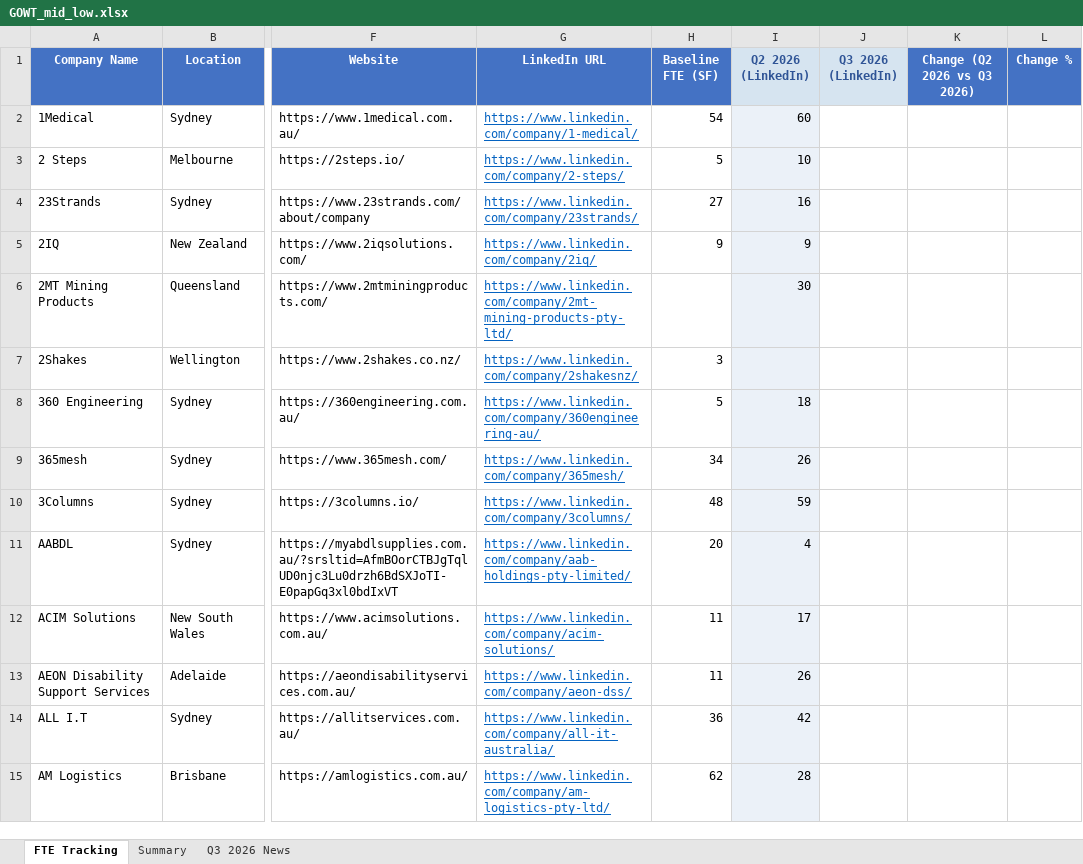
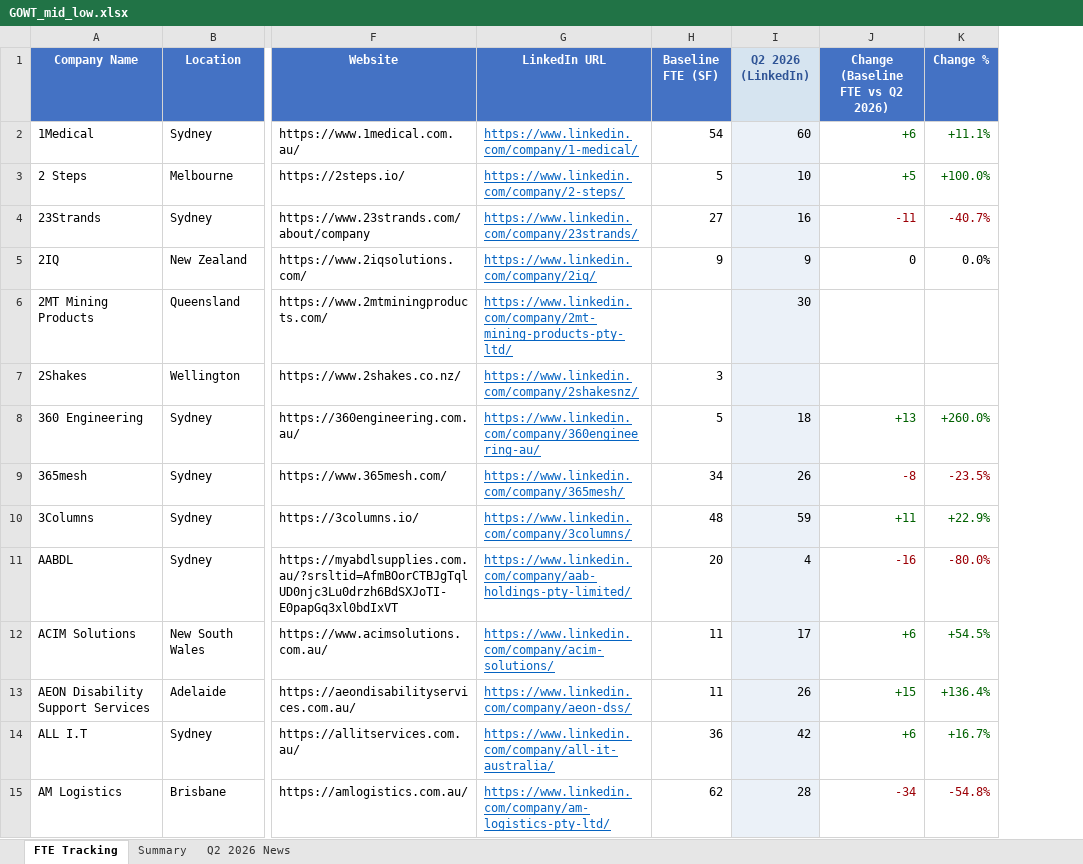
Before and after one commit to armitage-associates/armitage-outreach-automation, an Excel workbook: GOWT_mid_low.xlsx, sheet FTE Tracking, drawn as a sheet; only a part is shown, gaps mark what is left out; values as stored, in another font and other column widths than the file's, no borders; removed rows and columns are numbered as before the commit, all else as after; the diff covers the shown part only; the diff names each change by its address in the sheet, - before the commit and + after, or states it on an @@ line.

```diff
--- a/GOWT_mid_low.xlsx (sheet FTE Tracking)
+++ b/GOWT_mid_low.xlsx (sheet FTE Tracking)
-sheet tab: Q3 2026 News
+sheet tab: Q2 2026 News
-column J (Q3 2026 (LinkedIn)), empty
-column K (Change (Q2 2026 vs Q3 2026)), empty
+column J (Change (Baseline FTE vs Q2 2026)), rows 2-15: +6 | +5 | -11 | 0 |  |  | +13 | -8 | +11 | -16 | +6 | +15 | +6 | -34
-K2 (Change %): (empty)
+K2 (Change %): +11.1%
-K3 (Change %): (empty)
+K3 (Change %): +100.0%
-K4 (Change %): (empty)
+K4 (Change %): -40.7%
-K5 (Change %): (empty)
+K5 (Change %): 0.0%
-K8 (Change %): (empty)
+K8 (Change %): +260.0%
-K9 (Change %): (empty)
+K9 (Change %): -23.5%
-K10 (Change %): (empty)
+K10 (Change %): +22.9%
-K11 (Change %): (empty)
+K11 (Change %): -80.0%
-K12 (Change %): (empty)
+K12 (Change %): +54.5%
-K13 (Change %): (empty)
+K13 (Change %): +136.4%
-K14 (Change %): (empty)
+K14 (Change %): +16.7%
-K15 (Change %): (empty)
+K15 (Change %): -54.8%
```
Also changed, not shown: 641 edited cells and cell formats elsewhere in this sheet, sheet Q2 2026 News, sheet Summary.
